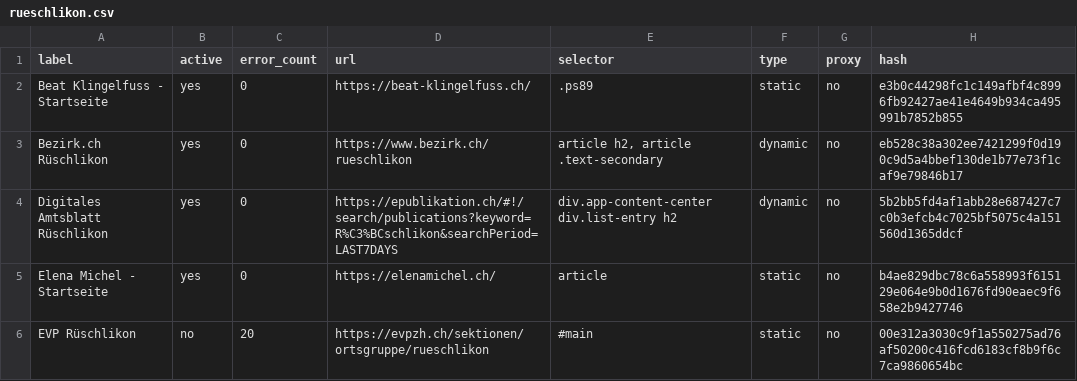
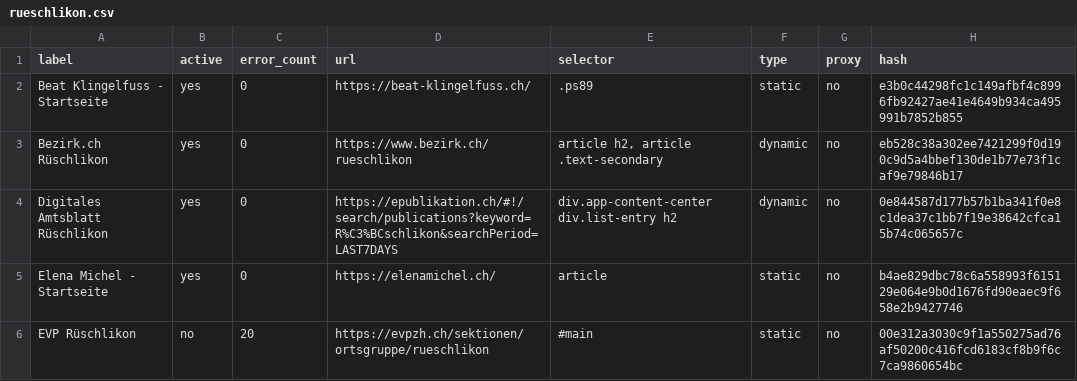
Before and after one commit to metaodi/website-monitor, a CSV file: csv/rueschlikon.csv, drawn as a sheet; only a part is shown.

Commit message:
Update csv/rueschlikon.csv with updated hashes

```diff
--- a/csv/rueschlikon.csv
+++ b/csv/rueschlikon.csv
@@ -3,3 +3,3 @@ label,active,error_count,url,selector,type,proxy,hash
 "Bezirk.ch Rüschlikon",yes,0,https://www.bezirk.ch/rueschlikon,"article h2, article .text-secondary",dynamic,no,eb528c38a302ee7421299f0d190c9d5a4bbef130de1b77e73f1caf9e79846b17
-"Digitales Amtsblatt Rüschlikon",yes,0,https://epublikation.ch/#!/search/publications?keyword=R%C3%BCschlikon&searchPeriod=LAST7DAYS,"div.app-content-center div.list-entry h2",dynamic,no,5b2bb5fd4af1abb28e687427c7c0b3efcb4c7025bf5075c4a151560d1365ddcf
+"Digitales Amtsblatt Rüschlikon",yes,0,https://epublikation.ch/#!/search/publications?keyword=R%C3%BCschlikon&searchPeriod=LAST7DAYS,"div.app-content-center div.list-entry h2",dynamic,no,0e844587d177b57b1ba341f0e8c1dea37c1bb7f19e38642cfca15b74c065657c
 "Elena Michel - Startseite",yes,0,https://elenamichel.ch/,article,static,no,b4ae829dbc78c6a558993f615129e064e9b0d1676fd90eaec9f658e2b9427746
```
Also changed, not shown: 1 other file.
